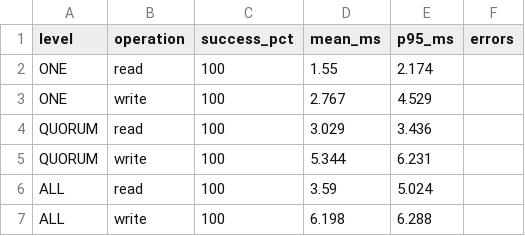
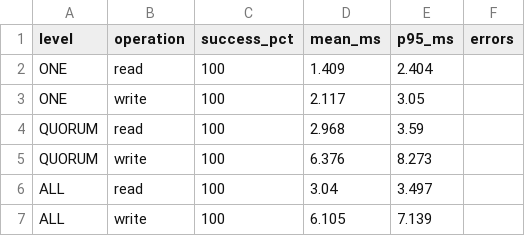
Before and after one commit to safarislava/nosql-lab3, a CSV file: measurements/quorum-loss/results-3-nodes.csv, drawn as a sheet.

```diff
--- a/measurements/quorum-loss/results-3-nodes.csv
+++ b/measurements/quorum-loss/results-3-nodes.csv
@@ -1,7 +1,7 @@
 level,operation,success_pct,mean_ms,p95_ms,errors
-ONE,read,100,1.55,2.174,
-ONE,write,100,2.767,4.529,
-QUORUM,read,100,3.029,3.436,
-QUORUM,write,100,5.344,6.231,
-ALL,read,100,3.59,5.024,
-ALL,write,100,6.198,6.288,
+ONE,read,100,1.409,2.404,
+ONE,write,100,2.117,3.05,
+QUORUM,read,100,2.968,3.59,
+QUORUM,write,100,6.376,8.273,
+ALL,read,100,3.04,3.497,
+ALL,write,100,6.105,7.139,
```
Also changed, not shown: measurements/quorum-loss/results-1-nodes.csv, measurements/quorum-loss/results-2-nodes.csv, 2 other files.
